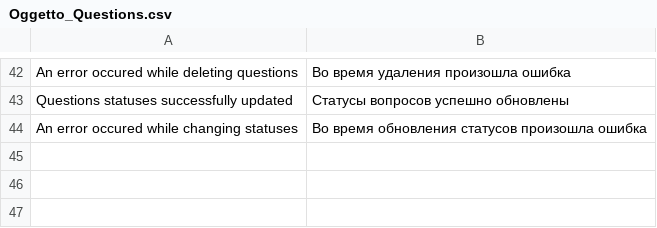
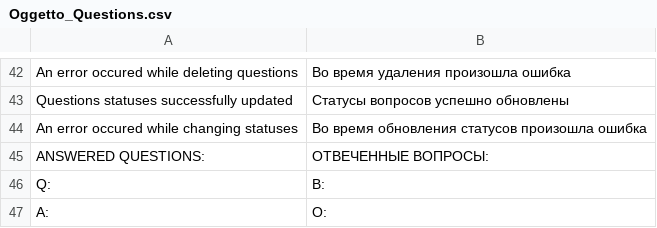
Before and after one commit to tylerbates/boilerplate, a CSV file: app/locale/ru_RU/Oggetto_Questions.csv, drawn as a sheet; only a part is shown, gaps mark what is left out.

Commit message:
add questions list with pagination
[re #edu]

```diff
--- a/app/locale/ru_RU/Oggetto_Questions.csv
+++ b/app/locale/ru_RU/Oggetto_Questions.csv
@@ -44 +44,4 @@
 "An error occured while changing statuses","Во время обновления статусов произошла ошибка"
+"ANSWERED QUESTIONS:","ОТВЕЧЕННЫЕ ВОПРОСЫ:"
+"Q: ","В: "
+"A: ","О: "
```
Also changed, not shown: 7 other files.
